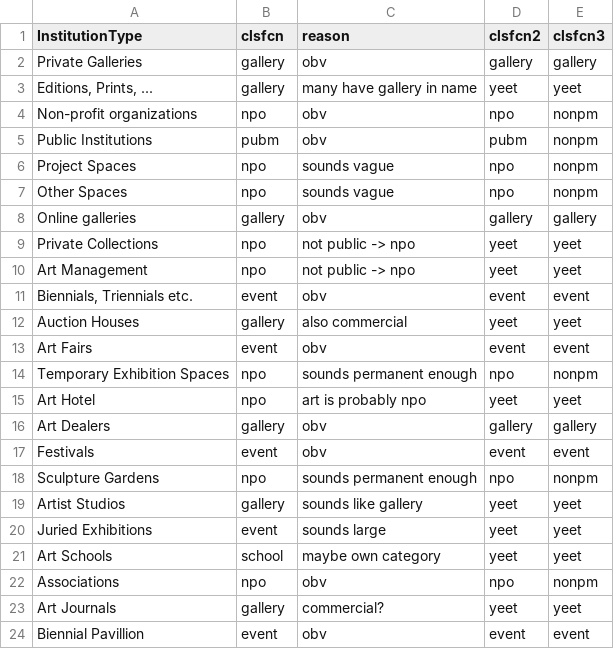
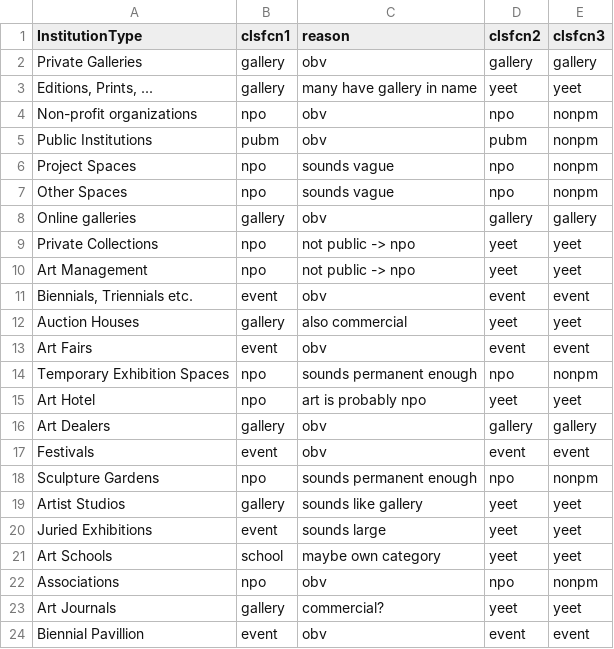
Before and after one commit to swhalemwo/pmdata, a CSV file: data_sources/artfacts/af_inst_clsfcn.csv, drawn as a sheet.

Commit message:
rename clsfcn to clsfcn1

```diff
--- a/data_sources/artfacts/af_inst_clsfcn.csv
+++ b/data_sources/artfacts/af_inst_clsfcn.csv
@@ -1,2 +1,2 @@
-InstitutionType,clsfcn,reason,clsfcn2,clsfcn3
+InstitutionType,clsfcn1,reason,clsfcn2,clsfcn3
 Private Galleries,gallery,obv,gallery,gallery
```
